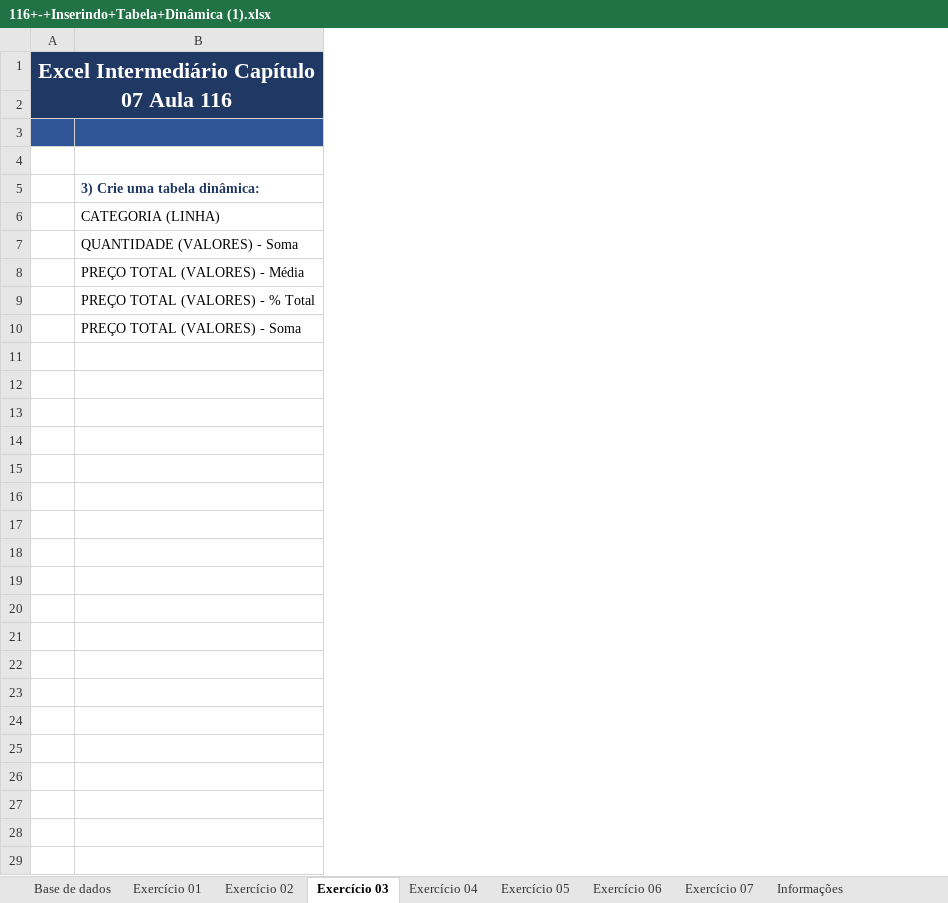
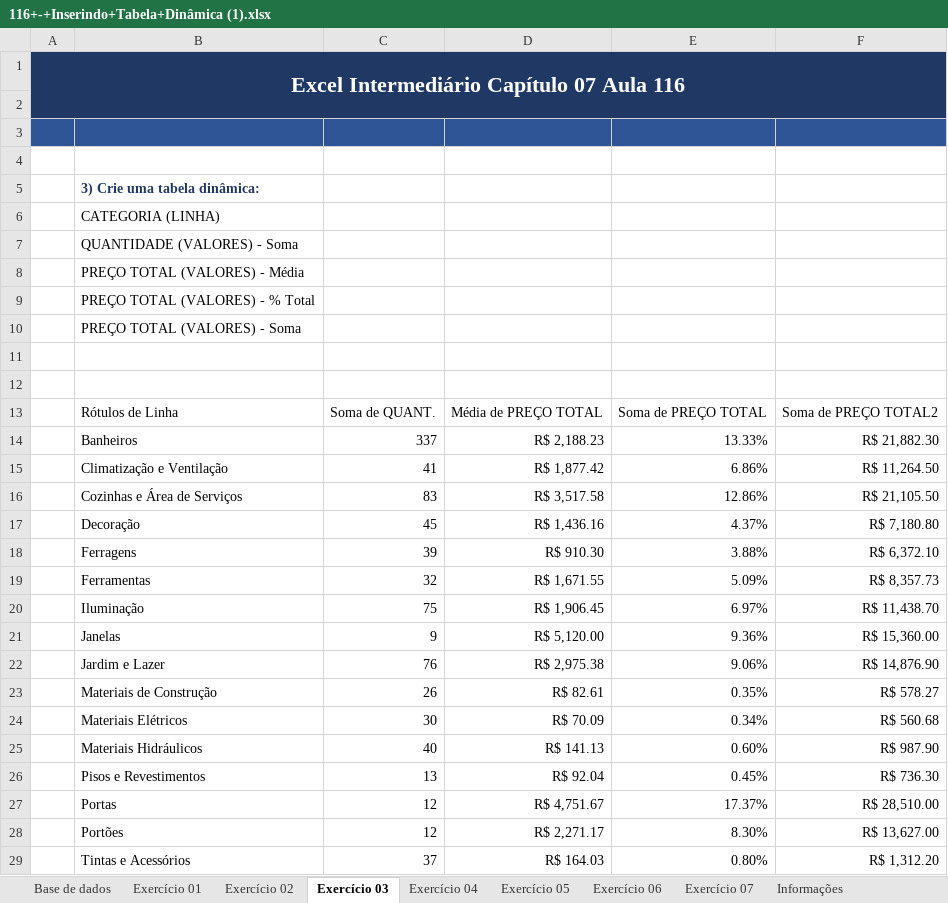
Before and after one commit to alanjoffre/excel-nivel-especialista, an Excel workbook: curso-completo/excel_365_do_zero_ao_avancado/8.intermediario_tabelas_dinamicas/143.exercicios_insercao_tabela_dinamica/116+-+Inserindo+Tabela+Dinâmica (1).xlsx, sheet Exercício 03, drawn as a sheet; only a part is shown; values as stored, in another font and other column widths than the file's, no borders; the diff covers the shown part only; the diff names each change by its address in the sheet, - before the commit and + after, or states it on an @@ line.

```diff
--- a/curso-completo/excel_365_do_zero_ao_avancado/8.intermediario_tabelas_dinamicas/143.exercicios_insercao_tabela_dinamica/116+-+Inserindo+Tabela+Dinâmica (1).xlsx (sheet Exercício 03)
+++ b/curso-completo/excel_365_do_zero_ao_avancado/8.intermediario_tabelas_dinamicas/143.exercicios_insercao_tabela_dinamica/116+-+Inserindo+Tabela+Dinâmica (1).xlsx (sheet Exercício 03)
+column C, empty
+column D, empty
+column E, empty
+column F, empty
+row 11: (empty)
+row 12: (empty)
+row 13:  | Rótulos de Linha | Soma de QUANT. | Média de PREÇO TOTAL | Soma de PREÇO TOTAL | Soma de PREÇO TOTAL2
+row 14:  | Banheiros | 337 | R$ 2,188.23 | 13.33% | R$ 21,882.30
+row 15:  | Climatização e Ventilação | 41 | R$ 1,877.42 | 6.86% | R$ 11,264.50
+row 16:  | Cozinhas e Área de Serviços | 83 | R$ 3,517.58 | 12.86% | R$ 21,105.50
+row 17:  | Decoração | 45 | R$ 1,436.16 | 4.37% | R$ 7,180.80
+row 18:  | Ferragens | 39 | R$ 910.30 | 3.88% | R$ 6,372.10
+row 19:  | Ferramentas | 32 | R$ 1,671.55 | 5.09% | R$ 8,357.73
+row 20:  | Iluminação | 75 | R$ 1,906.45 | 6.97% | R$ 11,438.70
+row 21:  | Janelas | 9 | R$ 5,120.00 | 9.36% | R$ 15,360.00
+row 22:  | Jardim e Lazer | 76 | R$ 2,975.38 | 9.06% | R$ 14,876.90
+row 23:  | Materiais de Construção | 26 | R$ 82.61 | 0.35% | R$ 578.27
+row 24:  | Materiais Elétricos | 30 | R$ 70.09 | 0.34% | R$ 560.68
+row 25:  | Materiais Hidráulicos | 40 | R$ 141.13 | 0.60% | R$ 987.90
+row 26:  | Pisos e Revestimentos | 13 | R$ 92.04 | 0.45% | R$ 736.30
+row 27:  | Portas | 12 | R$ 4,751.67 | 17.37% | R$ 28,510.00
+row 28:  | Portões | 12 | R$ 2,271.17 | 8.30% | R$ 13,627.00
+row 29:  | Tintas e Acessórios | 37 | R$ 164.03 | 0.80% | R$ 1,312.20
```
Also changed, not shown: 1 added row elsewhere in this sheet, sheet Exercício 02, sheet Exercício 04, sheet Exercício 07, sheet Exercício 05, sheet Exercício 01, sheet Exercício 06, curso-completo/excel_365_do_zero_ao_avancado/8.intermediario_tabelas_dinamicas/147.exercicios_de_analise_tabela_e_campos/119+-+Análise+Tabela+e+Campos.xlsx, curso-completo/excel_365_do_zero_ao_avancado/8.intermediario_tabelas_dinamicas/149.segmentacao_de_dados_e_linhas_do_tempo/121+-+Segmentação+de+Dados+e+Linha+do+Tempo.xlsx, 8 other files.
